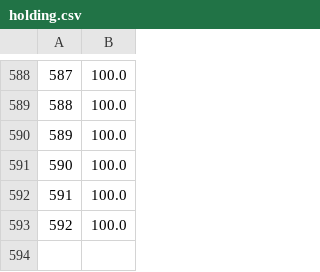
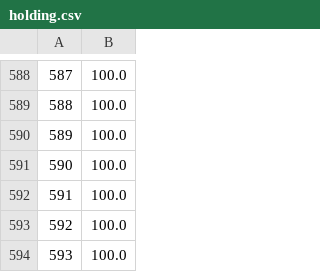
Before and after one commit to PotSergione/sergiosbot, a CSV file: holding.csv, drawn as a sheet; only a part is shown, gaps mark what is left out.

Commit message:
updated

```diff
--- a/holding.csv
+++ b/holding.csv
@@ -593 +593,2 @@
 592,100.0
+593,100.0
```
